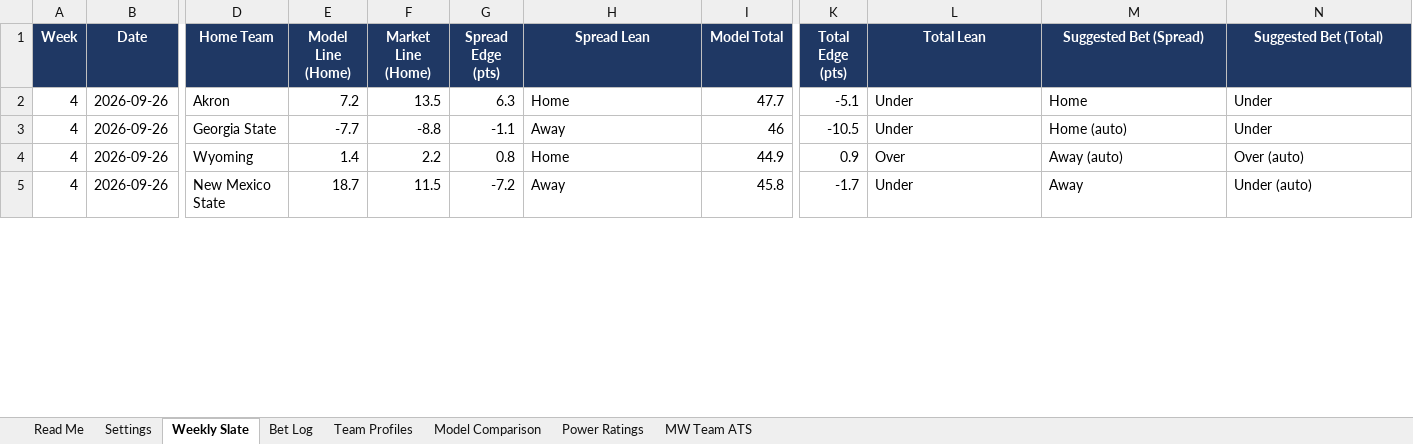
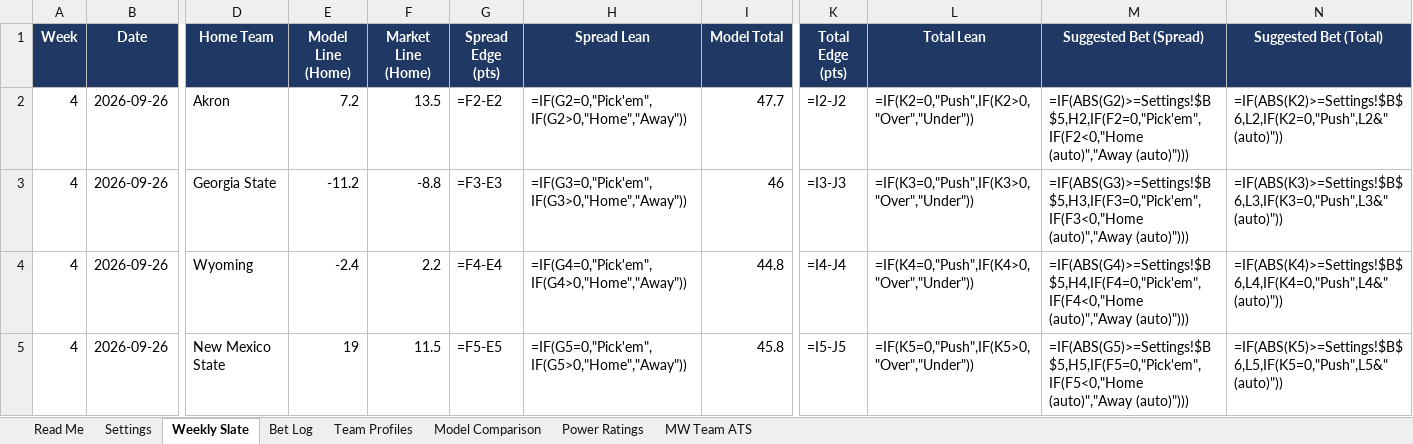
Before and after one commit to colea223/mdubcapping, an Excel workbook: excel/MW_Handicapping_Tracker.xlsx, sheet Weekly Slate, drawn as a sheet; only a part is shown, gaps mark what is left out; values as stored, in another font and other column widths than the file's, no borders; formulas without a stored value are shown as written; conditional formats not drawn; the diff covers the shown part only; the diff names each change by its address in the sheet, - before the commit and + after, or states it on an @@ line.

```diff
--- a/excel/MW_Handicapping_Tracker.xlsx (sheet Weekly Slate)
+++ b/excel/MW_Handicapping_Tracker.xlsx (sheet Weekly Slate)
-G2 (Spread Edge (pts)): 6.3
+G2 (Spread Edge (pts)): =F2-E2
-H2 (Spread Lean): Home
+H2 (Spread Lean): =IF(G2=0,"Pick'em",IF(G2>0,"Home","Away"))
-K2 (Total Edge (pts)): -5.1
+K2 (Total Edge (pts)): =I2-J2
-L2 (Total Lean): Under
+L2 (Total Lean): =IF(K2=0,"Push",IF(K2>0,"Over","Under"))
-M2 (Suggested Bet (Spread)): Home
+M2 (Suggested Bet (Spread)): =IF(ABS(G2)>=Settings!$B$5,H2,IF(F2=0,"Pick'em",IF(F2<0,"Home (auto)","Away (auto)")))
-N2 (Suggested Bet (Total)): Under
+N2 (Suggested Bet (Total)): =IF(ABS(K2)>=Settings!$B$6,L2,IF(K2=0,"Push",L2&" (auto)"))
-E3 (Model Line (Home)): -7.7
+E3 (Model Line (Home)): -11.2
-G3 (Spread Edge (pts)): -1.1
+G3 (Spread Edge (pts)): =F3-E3
-H3 (Spread Lean): Away
+H3 (Spread Lean): =IF(G3=0,"Pick'em",IF(G3>0,"Home","Away"))
-K3 (Total Edge (pts)): -10.5
+K3 (Total Edge (pts)): =I3-J3
-L3 (Total Lean): Under
+L3 (Total Lean): =IF(K3=0,"Push",IF(K3>0,"Over","Under"))
-M3 (Suggested Bet (Spread)): Home (auto)
+M3 (Suggested Bet (Spread)): =IF(ABS(G3)>=Settings!$B$5,H3,IF(F3=0,"Pick'em",IF(F3<0,"Home (auto)","Away (auto)")))
-N3 (Suggested Bet (Total)): Under
+N3 (Suggested Bet (Total)): =IF(ABS(K3)>=Settings!$B$6,L3,IF(K3=0,"Push",L3&" (auto)"))
-E4 (Model Line (Home)): 1.4
+E4 (Model Line (Home)): -2.4
-G4 (Spread Edge (pts)): 0.8
+G4 (Spread Edge (pts)): =F4-E4
-H4 (Spread Lean): Home
+H4 (Spread Lean): =IF(G4=0,"Pick'em",IF(G4>0,"Home","Away"))
-I4 (Model Total): 44.9
+I4 (Model Total): 44.8
-K4 (Total Edge (pts)): 0.9
+K4 (Total Edge (pts)): =I4-J4
-L4 (Total Lean): Over
+L4 (Total Lean): =IF(K4=0,"Push",IF(K4>0,"Over","Under"))
-M4 (Suggested Bet (Spread)): Away (auto)
+M4 (Suggested Bet (Spread)): =IF(ABS(G4)>=Settings!$B$5,H4,IF(F4=0,"Pick'em",IF(F4<0,"Home (auto)","Away (auto)")))
-N4 (Suggested Bet (Total)): Over (auto)
+N4 (Suggested Bet (Total)): =IF(ABS(K4)>=Settings!$B$6,L4,IF(K4=0,"Push",L4&" (auto)"))
-E5 (Model Line (Home)): 18.7
+E5 (Model Line (Home)): 19
-G5 (Spread Edge (pts)): -7.2
+G5 (Spread Edge (pts)): =F5-E5
-H5 (Spread Lean): Away
+H5 (Spread Lean): =IF(G5=0,"Pick'em",IF(G5>0,"Home","Away"))
-K5 (Total Edge (pts)): -1.7
+K5 (Total Edge (pts)): =I5-J5
-L5 (Total Lean): Under
+L5 (Total Lean): =IF(K5=0,"Push",IF(K5>0,"Over","Under"))
-M5 (Suggested Bet (Spread)): Away
+M5 (Suggested Bet (Spread)): =IF(ABS(G5)>=Settings!$B$5,H5,IF(F5=0,"Pick'em",IF(F5<0,"Home (auto)","Away (auto)")))
-N5 (Suggested Bet (Total)): Under (auto)
+N5 (Suggested Bet (Total)): =IF(ABS(K5)>=Settings!$B$6,L5,IF(K5=0,"Push",L5&" (auto)"))
```
Also changed, not shown: 7 added rows, 7 removed rows and 12 edited cells elsewhere in this sheet, sheet Bet Log, sheet Power Ratings, sheet MW Team ATS, sheet Team Profiles, 14 other files.
